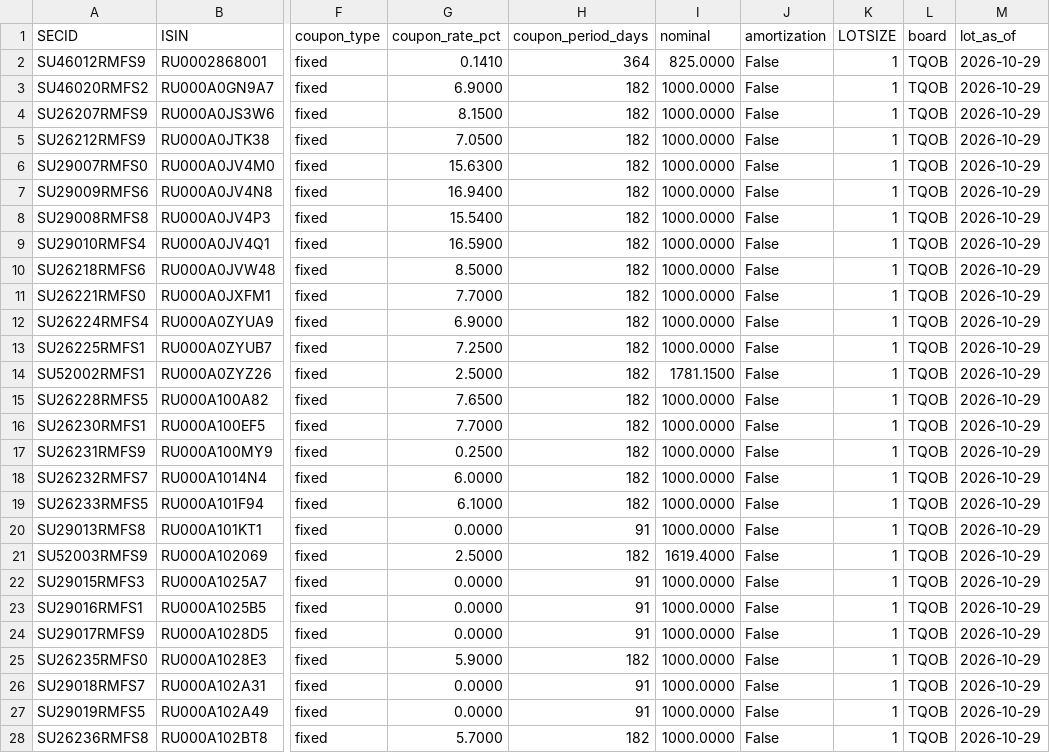
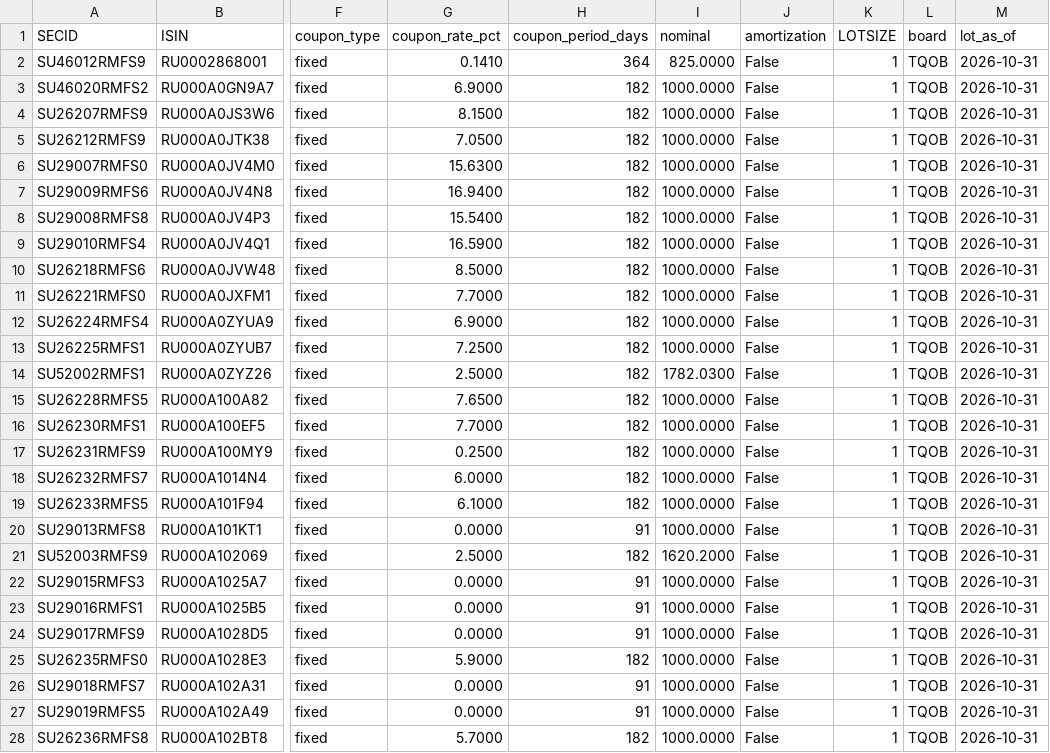
Before and after one commit to mihaillad/CFwithAI, a CSV file: data/raw/bonds_OFZ.csv, drawn as a sheet; only a part is shown, gaps mark what is left out; the diff covers the shown part only; the diff names each change by its address in the sheet, - before the commit and + after, or states it on an @@ line.

```diff
--- a/data/raw/bonds_OFZ.csv
+++ b/data/raw/bonds_OFZ.csv
-M2:M28 (lot_as_of): 2026-10-29
+M2:M28 (lot_as_of): 2026-10-31
-I14 (nominal): 1781.1500
+I14 (nominal): 1782.0300
-I21 (nominal): 1619.4000
+I21 (nominal): 1620.2000
```
Also changed, not shown: 38 edited cells elsewhere in this file, data/raw/bonds_CORPS.csv, data/raw/divs_data.csv, 5 other files.
